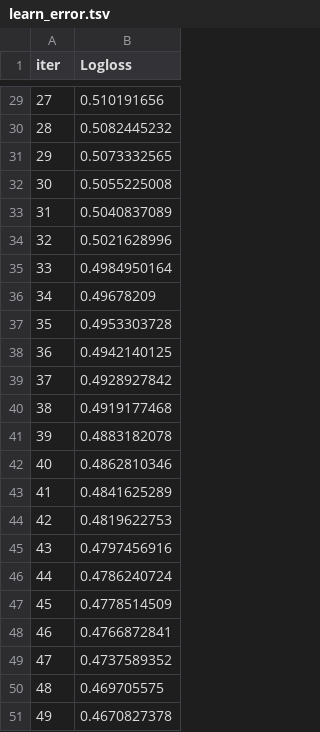
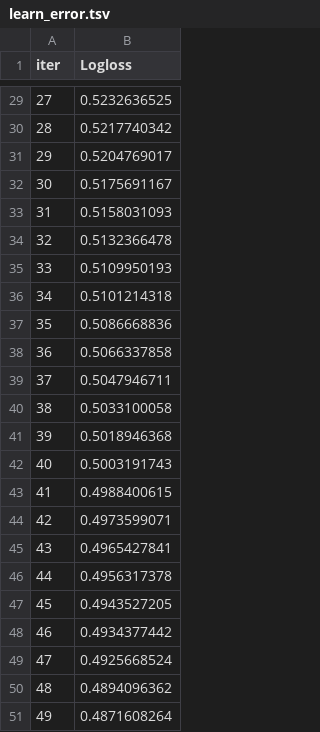
Before and after one commit to rahuljkumar/Heart_Attack, a TSV file: catboost_info/learn_error.tsv, drawn as a sheet; only a part is shown, gaps mark what is left out; the diff covers the shown part only.

```diff
--- a/catboost_info/learn_error.tsv
+++ b/catboost_info/learn_error.tsv
@@ -29,23 +29,23 @@ iter	Logloss
-27	0.510191656
-28	0.5082445232
-29	0.5073332565
-30	0.5055225008
-31	0.5040837089
-32	0.5021628996
-33	0.4984950164
-34	0.49678209
-35	0.4953303728
-36	0.4942140125
-37	0.4928927842
-38	0.4919177468
-39	0.4883182078
-40	0.4862810346
-41	0.4841625289
-42	0.4819622753
-43	0.4797456916
-44	0.4786240724
-45	0.4778514509
-46	0.4766872841
-47	0.4737589352
-48	0.469705575
-49	0.4670827378
+27	0.5232636525
+28	0.5217740342
+29	0.5204769017
+30	0.5175691167
+31	0.5158031093
+32	0.5132366478
+33	0.5109950193
+34	0.5101214318
+35	0.5086668836
+36	0.5066337858
+37	0.5047946711
+38	0.5033100058
+39	0.5018946368
+40	0.5003191743
+41	0.4988400615
+42	0.4973599071
+43	0.4965427841
+44	0.4956317378
+45	0.4943527205
+46	0.4934377442
+47	0.4925668524
+48	0.4894096362
+49	0.4871608264
```
Also changed, not shown: 27 edited cells elsewhere in this file, catboost_info/time_left.tsv, 10 other files.
